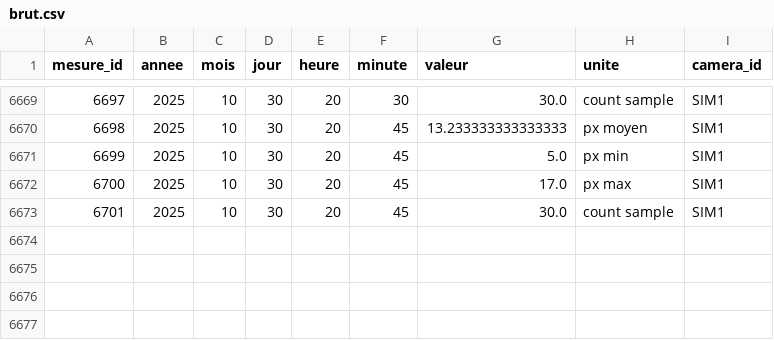
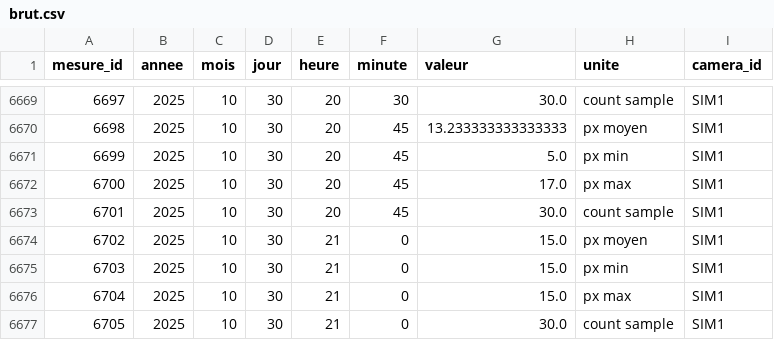
Before and after one commit to Riveo-hydro/Publication, a CSV file: Colvert/Prod/SIM1/data/brut.csv, drawn as a sheet; only a part is shown, gaps mark what is left out; the diff names each change by its address in the sheet, - before the commit and + after, or states it on an @@ line.

Commit message:
Publish datasets: 2025-10-30 21:12 EDT

```diff
--- a/Colvert/Prod/SIM1/data/brut.csv
+++ b/Colvert/Prod/SIM1/data/brut.csv
+row 6674: 6702 | 2025 | 10 | 30 | 21 | 0 | 15.0 | px moyen | SIM1
+row 6675: 6703 | 2025 | 10 | 30 | 21 | 0 | 15.0 | px min | SIM1
+row 6676: 6704 | 2025 | 10 | 30 | 21 | 0 | 15.0 | px max | SIM1
+row 6677: 6705 | 2025 | 10 | 30 | 21 | 0 | 30.0 | count sample | SIM1
```
Also changed, not shown: Colvert/Prod/SIM1/data/mesures_agregees.csv, Colvert/Prod/brut.csv, 7 other files.
